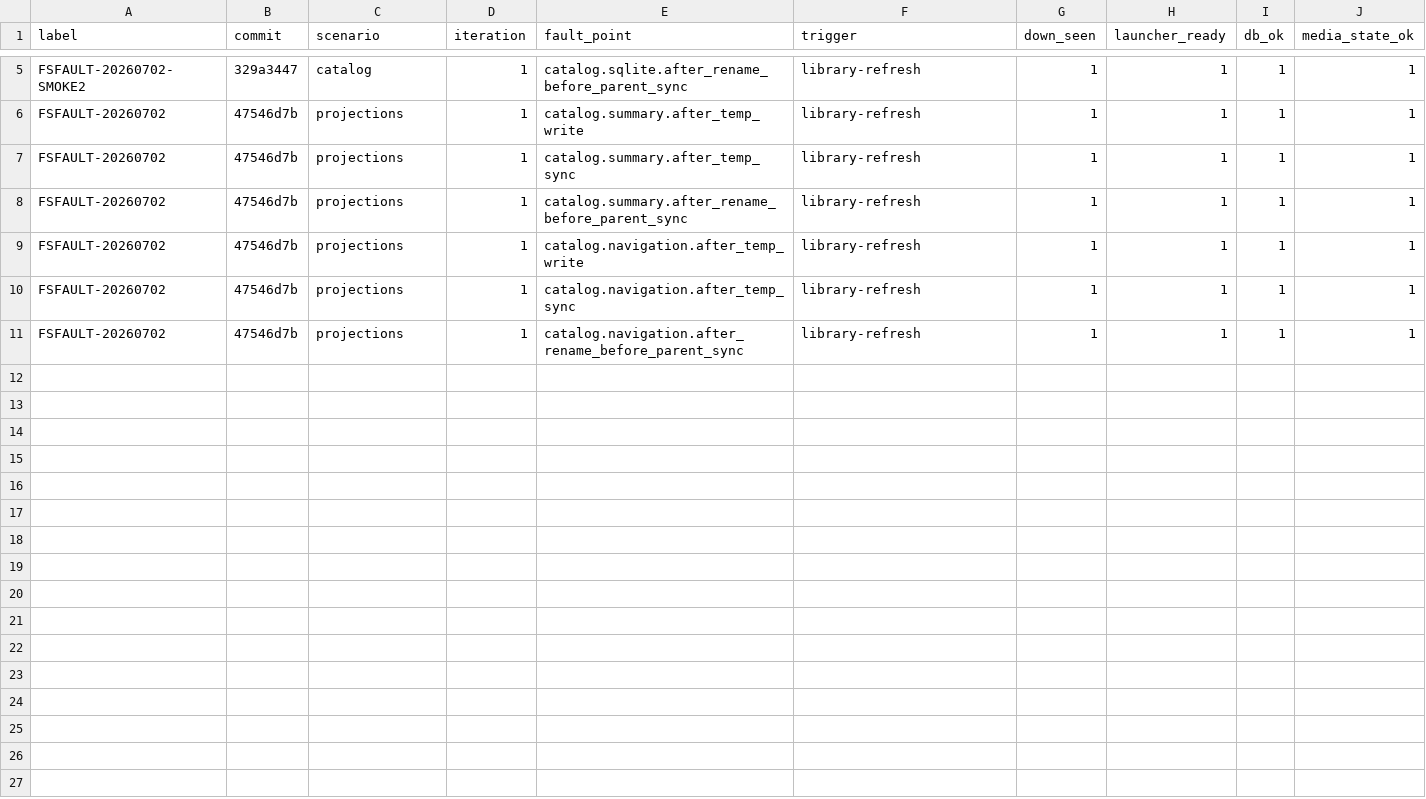
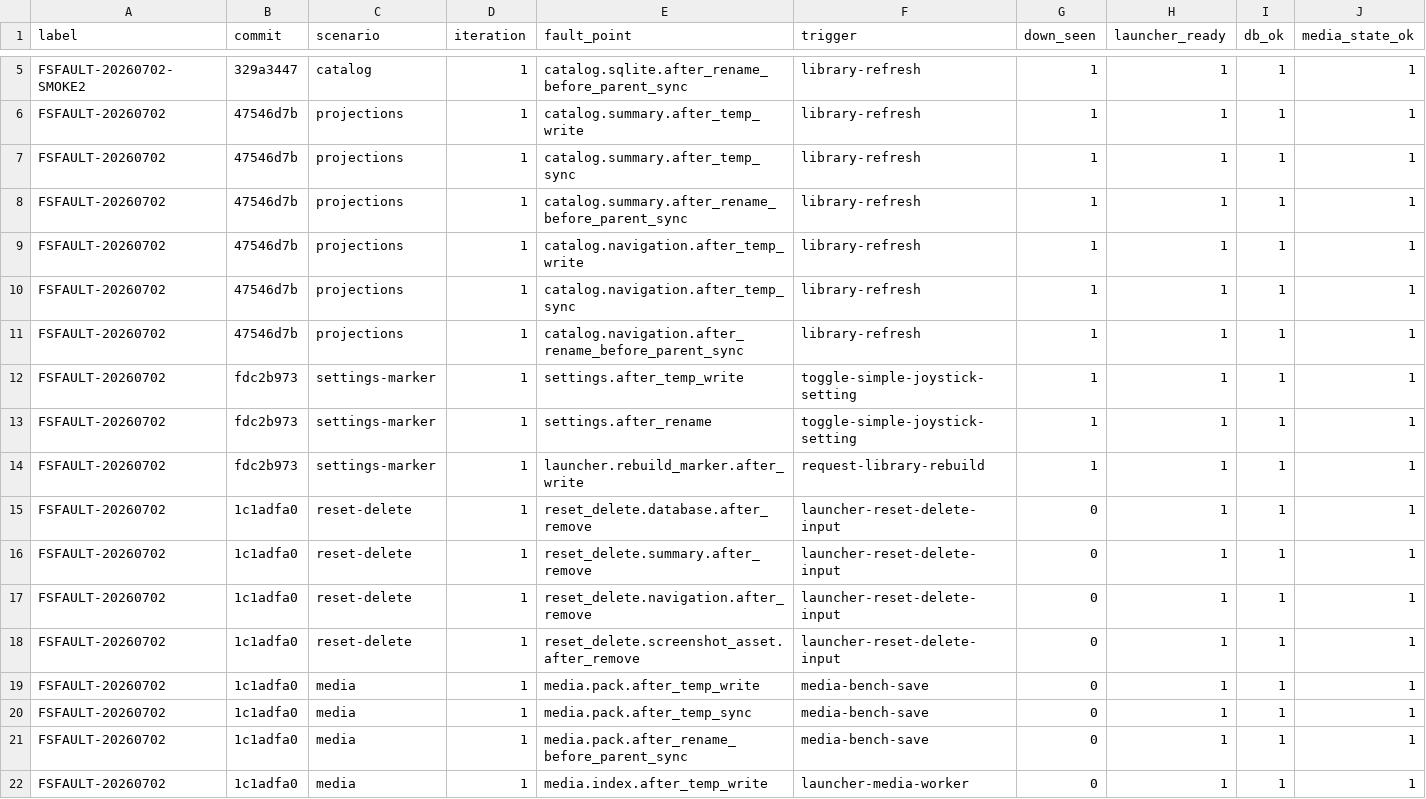
Before and after one commit to NigelBreslaw/MiSTer-MagiK, a TSV file: history/toolchain-bench/results-fs-fault-reset.tsv, drawn as a sheet; only a part is shown, gaps mark what is left out; rows hold the shown columns only; the diff names each change by its address in the sheet, - before the commit and + after, or states it on an @@ line.

Commit message:
Record reset fault follow-up evidence

```diff
--- a/history/toolchain-bench/results-fs-fault-reset.tsv
+++ b/history/toolchain-bench/results-fs-fault-reset.tsv
+row 12: FSFAULT-20260702 | fdc2b973 | settings-marker | 1 | settings.after_temp_write | toggle-simple-joystick-setting | 1 | 1 | 1 | 1
+row 13: FSFAULT-20260702 | fdc2b973 | settings-marker | 1 | settings.after_rename | toggle-simple-joystick-setting | 1 | 1 | 1 | 1
+row 14: FSFAULT-20260702 | fdc2b973 | settings-marker | 1 | launcher.rebuild_marker.after_write | request-library-rebuild | 1 | 1 | 1 | 1
+row 15: FSFAULT-20260702 | 1c1adfa0 | reset-delete | 1 | reset_delete.database.after_remove | launcher-reset-delete-input | 0 | 1 | 1 | 1
+row 16: FSFAULT-20260702 | 1c1adfa0 | reset-delete | 1 | reset_delete.summary.after_remove | launcher-reset-delete-input | 0 | 1 | 1 | 1
+row 17: FSFAULT-20260702 | 1c1adfa0 | reset-delete | 1 | reset_delete.navigation.after_remove | launcher-reset-delete-input | 0 | 1 | 1 | 1
+row 18: FSFAULT-20260702 | 1c1adfa0 | reset-delete | 1 | reset_delete.screenshot_asset.after_remove | launcher-reset-delete-input | 0 | 1 | 1 | 1
+row 19: FSFAULT-20260702 | 1c1adfa0 | media | 1 | media.pack.after_temp_write | media-bench-save | 0 | 1 | 1 | 1
+row 20: FSFAULT-20260702 | 1c1adfa0 | media | 1 | media.pack.after_temp_sync | media-bench-save | 0 | 1 | 1 | 1
+row 21: FSFAULT-20260702 | 1c1adfa0 | media | 1 | media.pack.after_rename_before_parent_sync | media-bench-save | 0 | 1 | 1 | 1
+row 22: FSFAULT-20260702 | 1c1adfa0 | media | 1 | media.index.after_temp_write | launcher-media-worker | 0 | 1 | 1 | 1
```
Also changed, not shown: 1 other file.
